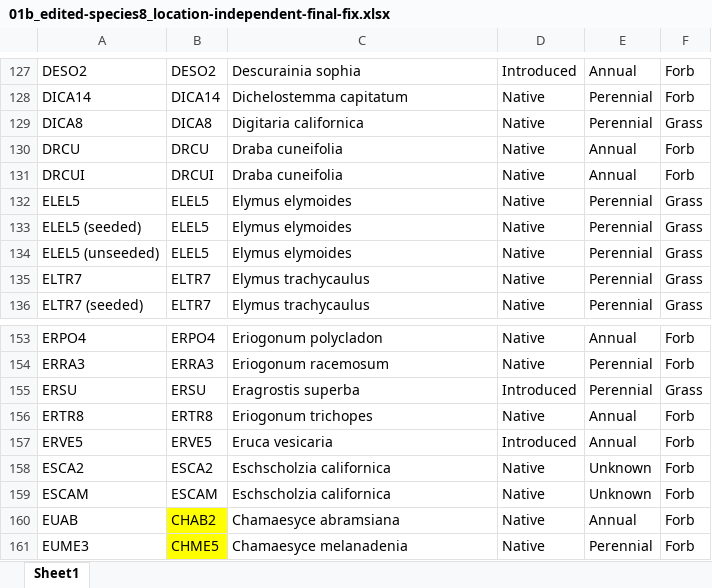
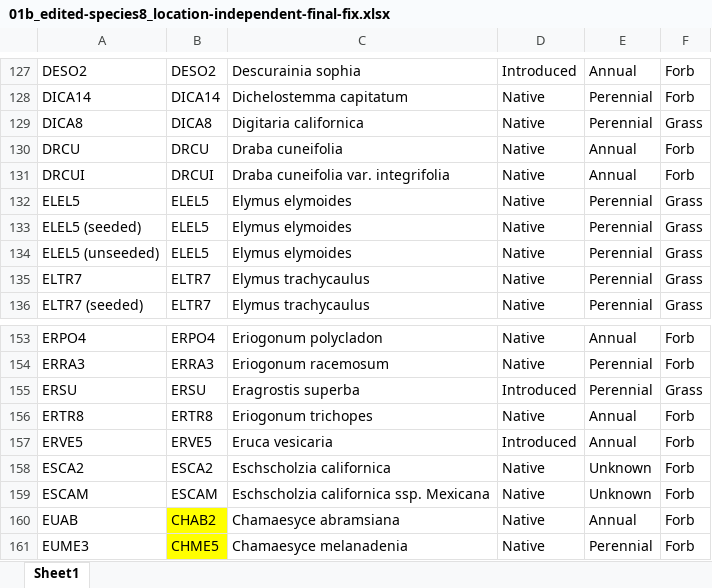
Before and after one commit to lossanna/RestoreNet, an Excel workbook: data/raw/01b_edited-species8_location-independent-final-fix.xlsx, sheet Sheet1, drawn as a sheet; only a part is shown, gaps mark what is left out; values as stored, in another font and other column widths than the file's, no borders; charts and pictures not drawn; the diff names each change by its address in the sheet, - before the commit and + after, or states it on an @@ line.

Commit message:
Final edits to edited-species8 & 9: deleted duplicate row of dependent, changed name to reflect subspecies specificity, as was changed manually earlier in code

```diff
--- a/data/raw/01b_edited-species8_location-independent-final-fix.xlsx (sheet Sheet1)
+++ b/data/raw/01b_edited-species8_location-independent-final-fix.xlsx (sheet Sheet1)
-C131: Draba cuneifolia
+C131: Draba cuneifolia var. integrifolia
-C159: Eschscholzia californica
+C159: Eschscholzia californica ssp. Mexicana
```
Also changed, not shown: data/raw/01b_edited-species9_location-dependent-final-fix.xlsx, 3 other files.
